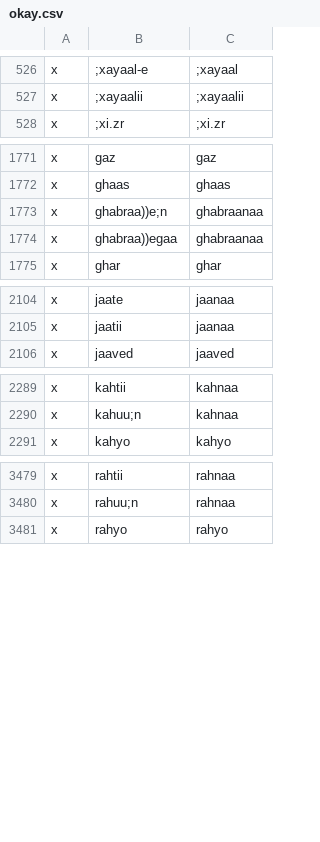
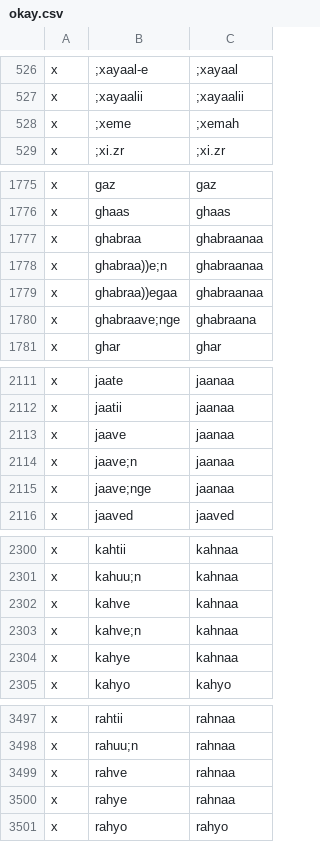
Before and after one commit to seanpue/ghalib-concordance, a CSV file: input/okay.csv, drawn as a sheet; only a part is shown, gaps mark what is left out; the diff covers the shown part only.

```diff
--- a/input/okay.csv
+++ b/input/okay.csv
@@ -527,2 +527,3 @@ x,;xayaal-e,;xayaal
 x,;xayaalii,;xayaalii
+x,;xeme,;xemah
 x,;xi.zr,;xi.zr
@@ -1772,4 +1776,6 @@ x,gaz,gaz
 x,ghaas,ghaas
+x,ghabraa,ghabraanaa
 x,ghabraa))e;n,ghabraanaa
 x,ghabraa))egaa,ghabraanaa
+x,ghabraave;nge,ghabraana
 x,ghar,ghar
@@ -2105,2 +2112,5 @@ x,jaate,jaanaa
 x,jaatii,jaanaa
+x,jaave,jaanaa
+x,jaave;n,jaanaa
+x,jaave;nge,jaanaa
 x,jaaved,jaaved
@@ -2290,2 +2301,5 @@ x,kahtii,kahnaa
 x,kahuu;n,kahnaa
+x,kahve,kahnaa
+x,kahve;n,kahnaa
+x,kahye,kahnaa
 x,kahyo,kahyo
@@ -3480,2 +3498,4 @@ x,rahtii,rahnaa
 x,rahuu;n,rahnaa
+x,rahve,rahnaa
+x,rahye,rahnaa
 x,rahyo,rahyo
```
Also changed, not shown: 12 added rows elsewhere in this file, input/verses.csv, output/conc_details.csv, 9 other files.
